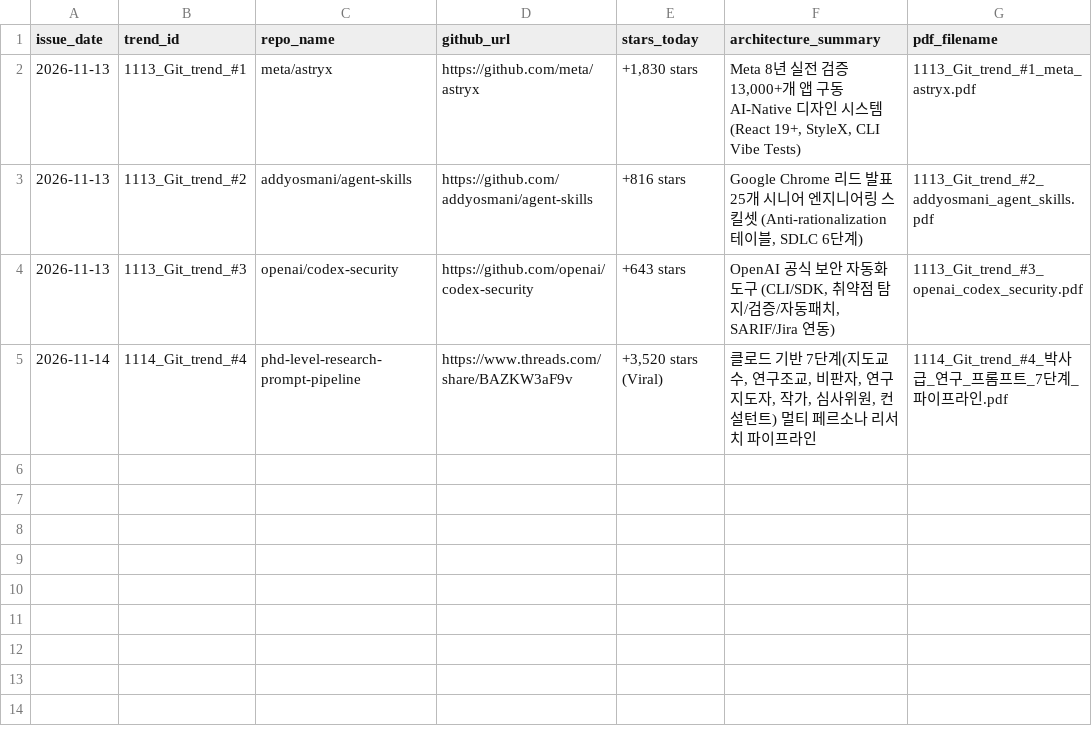
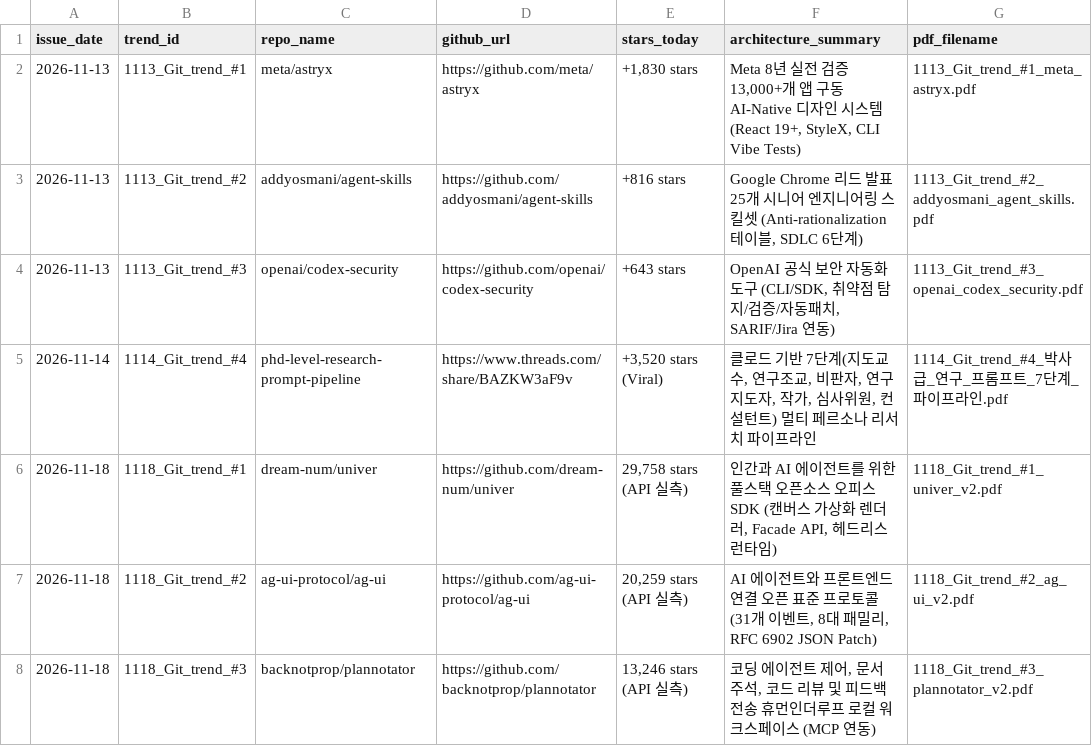
Before and after one commit to barobogi/AI_idea, a CSV file: git_trend/git_trend_registry.csv, drawn as a sheet; the diff names each change by its address in the sheet, - before the commit and + after, or states it on an @@ line.

Commit message:
feat: [v2] 1118 Git Trend 글로벌 Top 3 관리 레지스트리(CSV) 동기화

```diff
--- a/git_trend/git_trend_registry.csv
+++ b/git_trend/git_trend_registry.csv
+row 6: 2026-11-18 | 1118_Git_trend_#1 | dream-num/univer | https://github.com/dream-num/univer | 29,758 stars (API 실측) | 인간과 AI 에이전트를 위한 풀스택 오픈소스 오피스 SDK (캔버스 가상화 렌더러, Facade API, 헤드리스 런타임) | 1118_Git_trend_#1_univer_v2.pdf
+row 7: 2026-11-18 | 1118_Git_trend_#2 | ag-ui-protocol/ag-ui | https://github.com/ag-ui-protocol/ag-ui | 20,259 stars (API 실측) | AI 에이전트와 프론트엔드 연결 오픈 표준 프로토콜 (31개 이벤트, 8대 패밀리, RFC 6902 JSON Patch) | 1118_Git_trend_#2_ag_ui_v2.pdf
+row 8: 2026-11-18 | 1118_Git_trend_#3 | backnotprop/plannotator | https://github.com/backnotprop/plannotator | 13,246 stars (API 실측) | 코딩 에이전트 제어, 문서 주석, 코드 리뷰 및 피드백 전송 휴먼인더루프 로컬 워크스페이스 (MCP 연동) | 1118_Git_trend_#3_plannotator_v2.pdf
```
